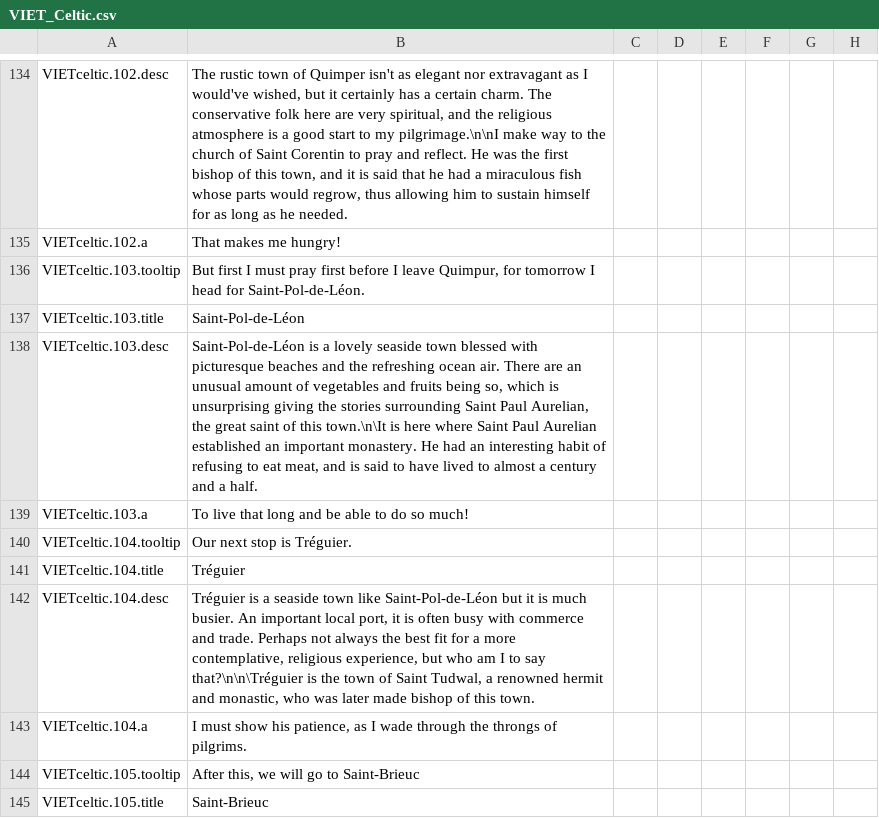
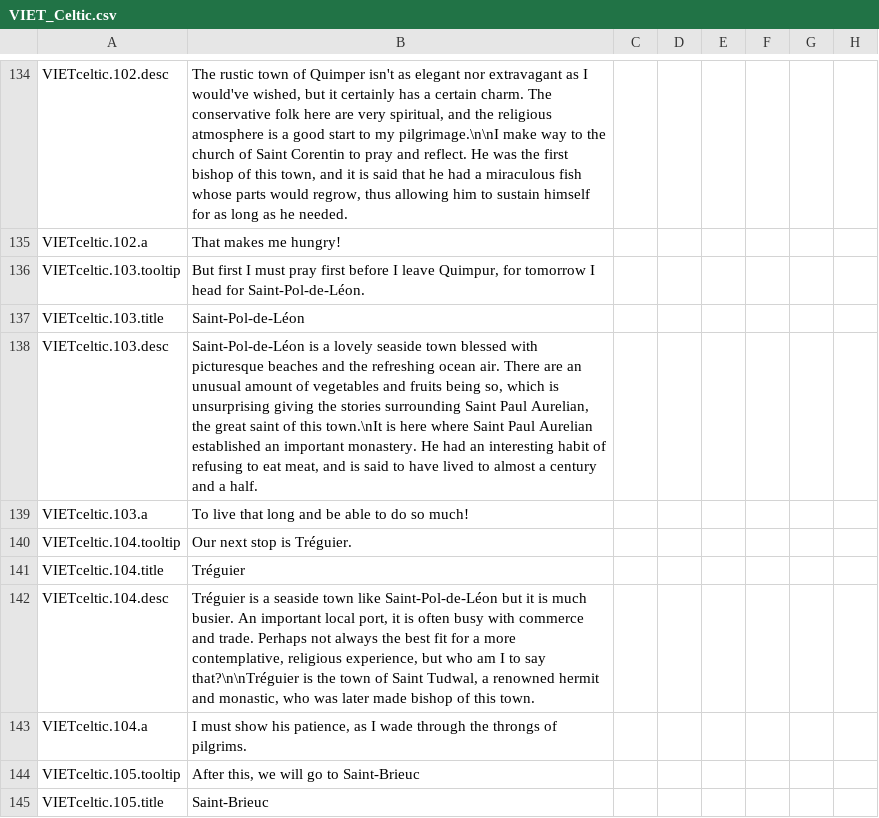
Before and after one commit to cybrxkhan/VIET, a CSV file: VIET_Assets/localisation/VIET_Celtic.csv, drawn as a sheet; only a part is shown, gaps mark what is left out; the diff names each change by its address in the sheet, - before the commit and + after, or states it on an @@ line.

Commit message:
Localization fixes
I found at least one file which had the wrong encoding (VIET_Celtic.csv)
but was able to fix it.

```diff
--- a/VIET_Assets/localisation/VIET_Celtic.csv
+++ b/VIET_Assets/localisation/VIET_Celtic.csv
-B138: …of this town.\n\It is here…
+B138: …of this town.\nIt is here…
-B142: …to say that?\n\n\Tréguier is the…
+B142: …to say that?\n\nTréguier is the…
```
Also changed, not shown: VIET_Assets/localisation/Additional Objectives.csv, VIET_Assets/localisation/Latinokratia_localisation.csv, 1 other file.
